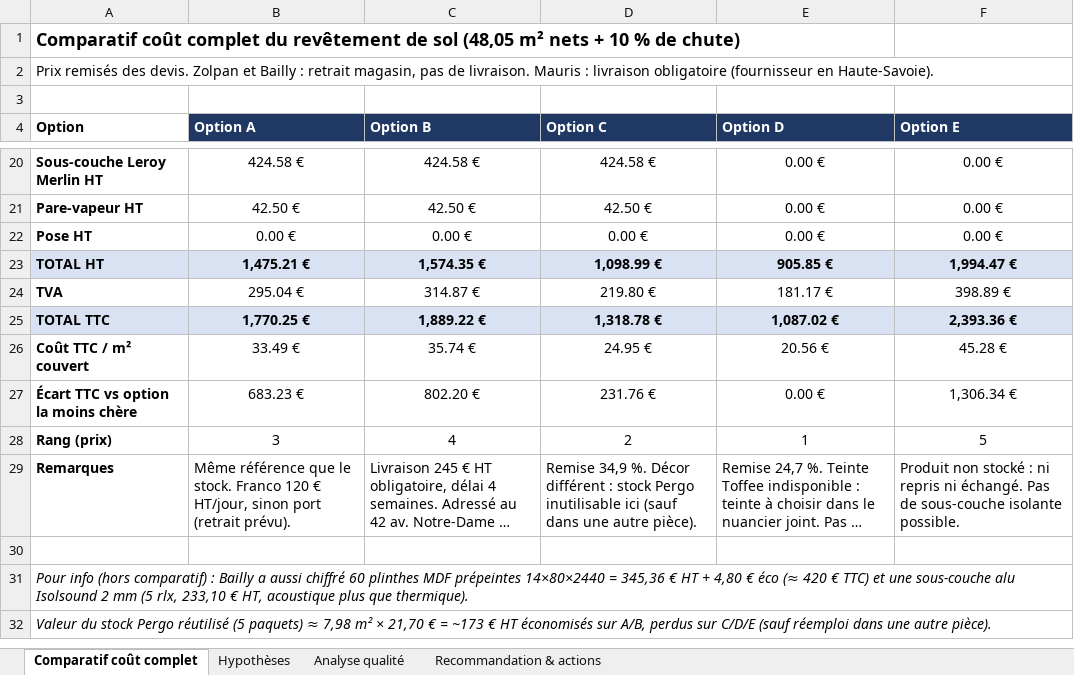
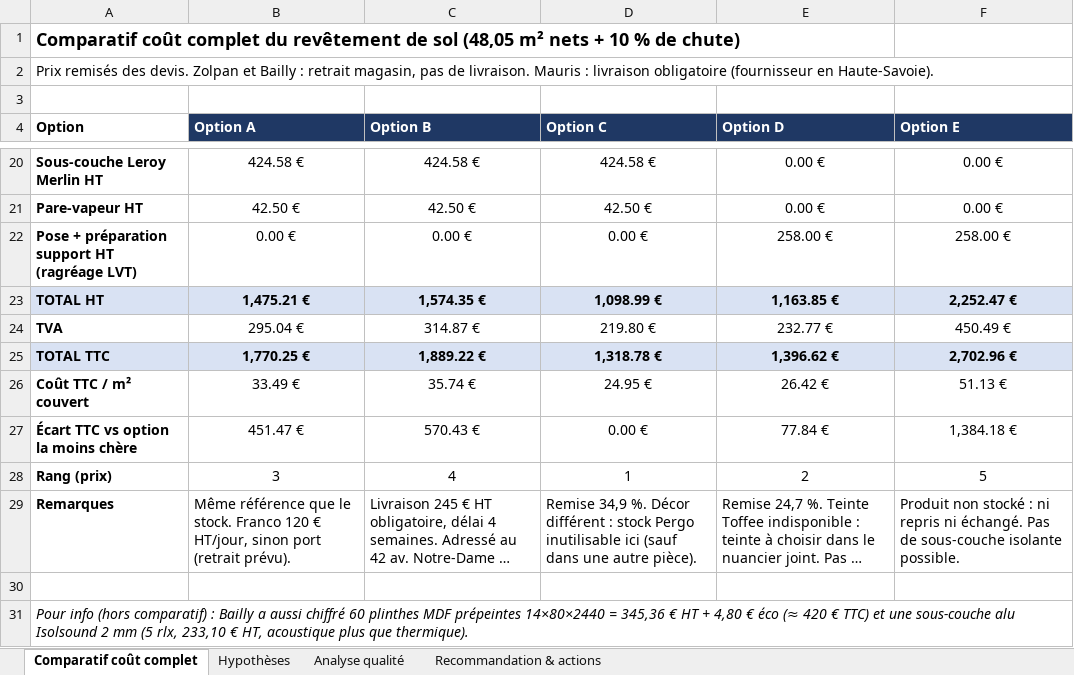
Before and after one commit to stack-florian-hub/Claude, an Excel workbook: outputs/Comparatif_sols_SGXV.xlsx, sheet Comparatif coût complet, drawn as a sheet; only a part is shown, gaps mark what is left out; the shorter side is filled out with more unchanged rows; long unchanged cells end in …; values as stored, in another font and other column widths than the file's, no borders; the diff names each change by its address in the sheet, - before the commit and + after, or states it on an @@ line.

```diff
--- a/outputs/Comparatif_sols_SGXV.xlsx (sheet Comparatif coût complet)
+++ b/outputs/Comparatif_sols_SGXV.xlsx (sheet Comparatif coût complet)
-A22 (Option): Pose HT
+A22 (Option): Pose + préparation support HT (ragréage LVT)
-E22 (Option D): 0.00 €
+E22 (Option D): 258.00 €
-F22 (Option E): 0.00 €
+F22 (Option E): 258.00 €
-E23 (Option D): 905.85 €
+E23 (Option D): 1,163.85 €
-F23 (Option E): 1,994.47 €
+F23 (Option E): 2,252.47 €
-E24 (Option D): 181.17 €
+E24 (Option D): 232.77 €
-F24 (Option E): 398.89 €
+F24 (Option E): 450.49 €
-E25 (Option D): 1,087.02 €
+E25 (Option D): 1,396.62 €
-F25 (Option E): 2,393.36 €
+F25 (Option E): 2,702.96 €
-E26 (Option D): 20.56 €
+E26 (Option D): 26.42 €
-F26 (Option E): 45.28 €
+F26 (Option E): 51.13 €
-B27 (Option A): 683.23 €
+B27 (Option A): 451.47 €
-C27 (Option B): 802.20 €
+C27 (Option B): 570.43 €
-D27 (Option C): 231.76 €
+D27 (Option C): 0.00 €
-E27 (Option D): 0.00 €
+E27 (Option D): 77.84 €
-F27 (Option E): 1,306.34 €
+F27 (Option E): 1,384.18 €
-D28 (Option C): 2
+D28 (Option C): 1
-E28 (Option D): 1
+E28 (Option D): 2
```
Also changed, not shown: sheet Recommandation & actions, sheet Hypothèses, sheet Analyse qualité, formulas that keep their value.
